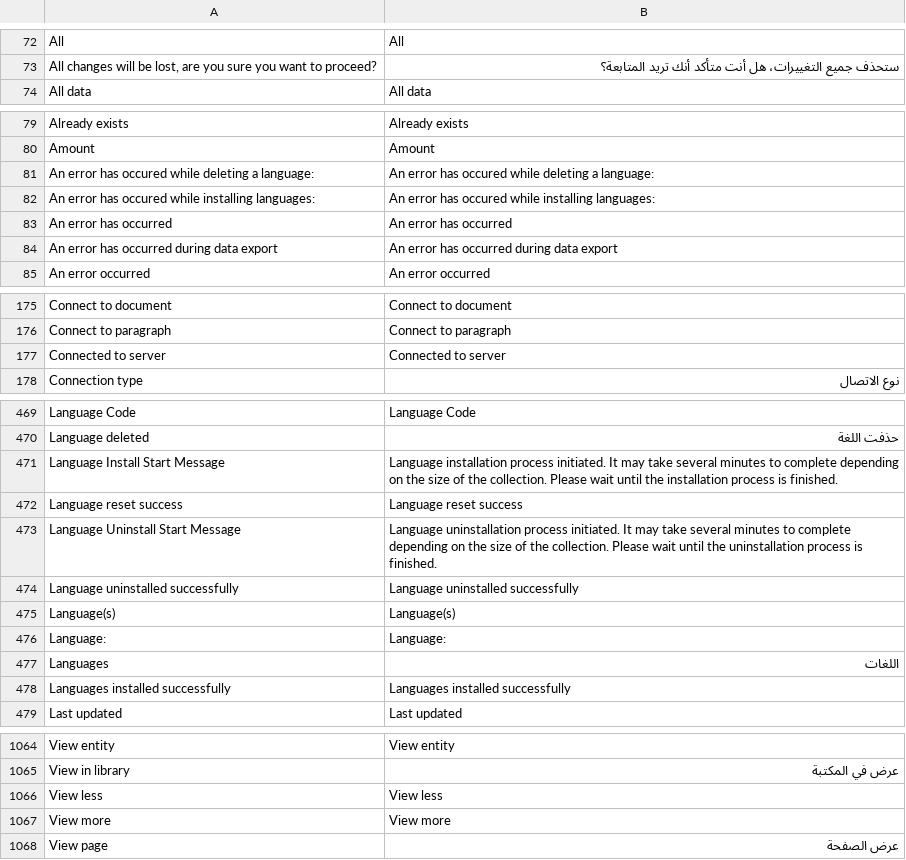
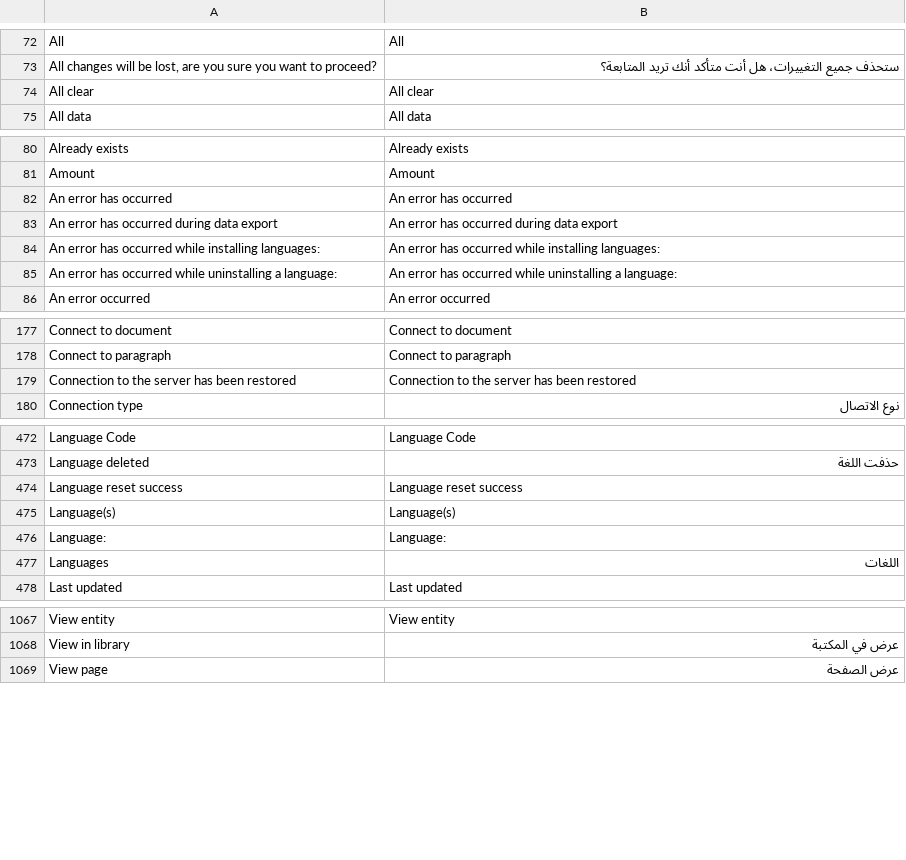
Before and after one commit to huridocs/uwazi, a CSV file: contents/ui-translations/ar.csv, drawn as a sheet; only a part is shown, gaps mark what is left out; the diff covers the shown part only.

```diff
--- a/contents/ui-translations/ar.csv
+++ b/contents/ui-translations/ar.csv
@@ -73,2 +73,3 @@ All,All
 "All changes will be lost, are you sure you want to proceed?",ستحذف جميع التغييرات، هل أنت متأكد أنك تريد المتابعة؟
+All clear,All clear
 All data,All data
@@ -80,6 +81,6 @@ Already exists,Already exists
 Amount,Amount
-An error has occured while deleting a language:,An error has occured while deleting a language:
-An error has occured while installing languages:,An error has occured while installing languages:
 An error has occurred,An error has occurred
 An error has occurred during data export,An error has occurred during data export
+An error has occurred while installing languages:,An error has occurred while installing languages:
+An error has occurred while uninstalling a language:,An error has occurred while uninstalling a language:
 An error occurred,An error occurred
@@ -178,3 +180,3 @@ Connect to document,Connect to document
 Connect to paragraph,Connect to paragraph
-Connected to server,Connected to server
+Connection to the server has been restored,Connection to the server has been restored
 Connection type,نوع الاتصال
@@ -486,6 +489,3 @@ Language Code,Language Code
 Language deleted,حذفت اللغة
-Language Install Start Message,Language installation process initiated. It may take several minutes to complete depending on the size of the collection. Please wait until the installation process is finished.
 Language reset success,Language reset success
-Language Uninstall Start Message,Language uninstallation process initiated. It may take several minutes to complete depending on the size of the collection.  Please wait until the uninstallation process is finished.
-Language uninstalled successfully,Language uninstalled successfully
 Language(s),Language(s)
@@ -493,3 +493,2 @@ Language:,Language:
 Languages,اللغات
-Languages installed successfully,Languages installed successfully
 Last updated,Last updated
@@ -1093,4 +1096,2 @@ View entity,View entity
 View in library,عرض في المكتبة
-View less,View less
-View more,View more
 View page,عرض الصفحة
```
Also changed, not shown: 6 added rows elsewhere in this file, contents/ui-translations/el.csv, contents/ui-translations/en.csv, 17 other files.
